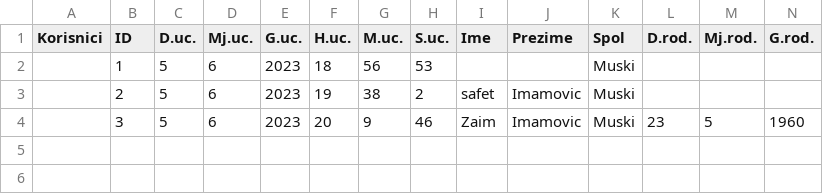
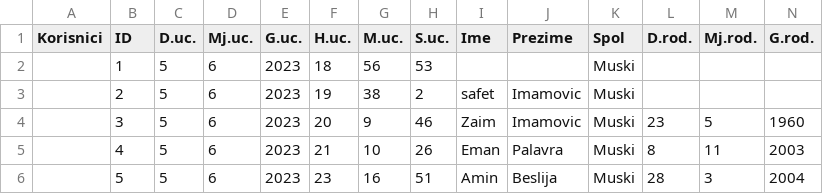
Before and after one commit to SafetImamovic/NTP_Projekat, a CSV file: KorisniciData.csv, drawn as a sheet; only a part is shown; rows hold the shown columns only; the diff names each change by its address in the sheet, - before the commit and + after, or states it on an @@ line.

```diff
--- a/KorisniciData.csv
+++ b/KorisniciData.csv
+row 5:  | 4 | 5 | 6 | 2023 | 21 | 10 | 26 | Eman | Palavra | Muski | 8 | 11 | 2003
+row 6:  | 5 | 5 | 6 | 2023 | 23 | 16 | 51 | Amin | Beslija | Muski | 28 | 3 | 2004
```
Also changed, not shown: 3 other files.
